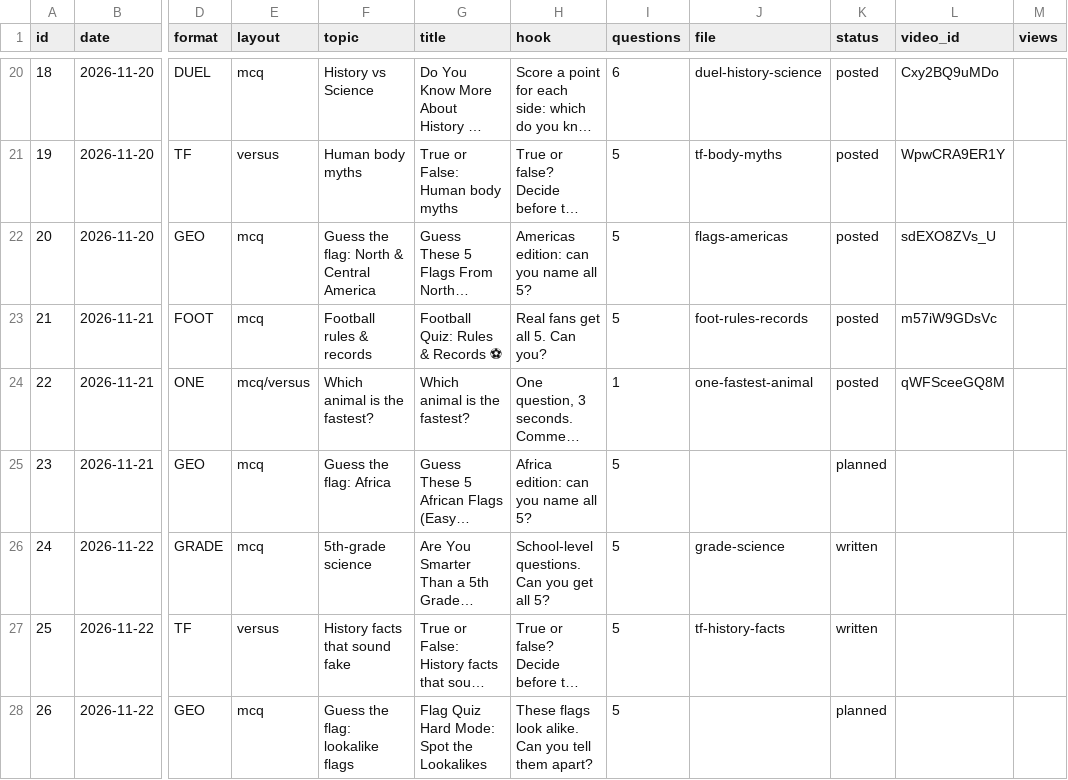
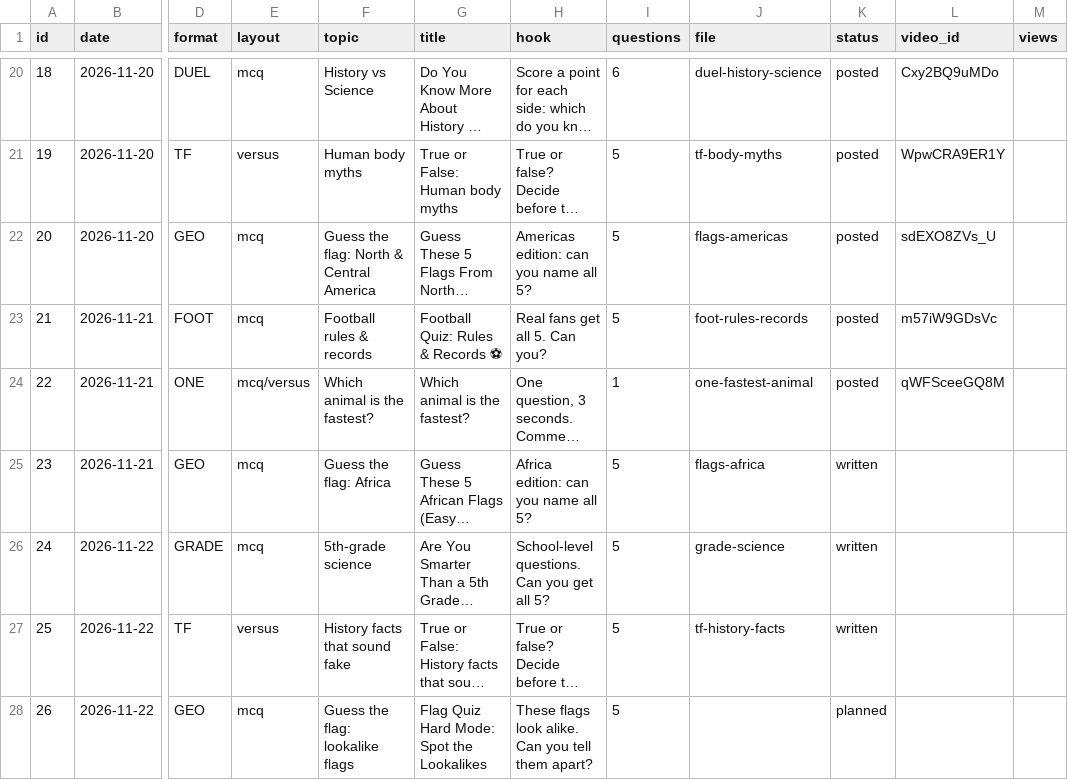
Before and after one commit to JagadeeswarP/quiz-shorts, a CSV file: plan.csv, drawn as a sheet; only a part is shown, gaps mark what is left out; long unchanged cells end in …; the diff names each change by its address in the sheet, - before the commit and + after, or states it on an @@ line.

```diff
--- a/plan.csv
+++ b/plan.csv
-J25 (file): (empty)
+J25 (file): flags-africa
-K25 (status): planned
+K25 (status): written
```
Also changed, not shown: 2 other files.
